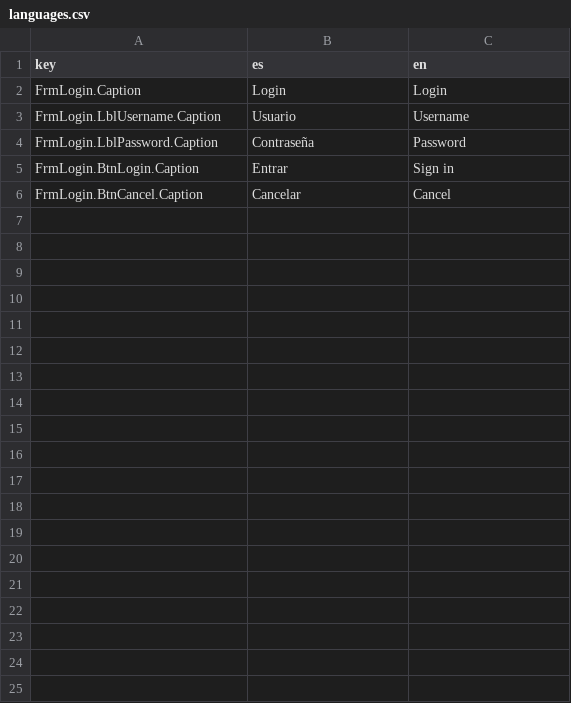
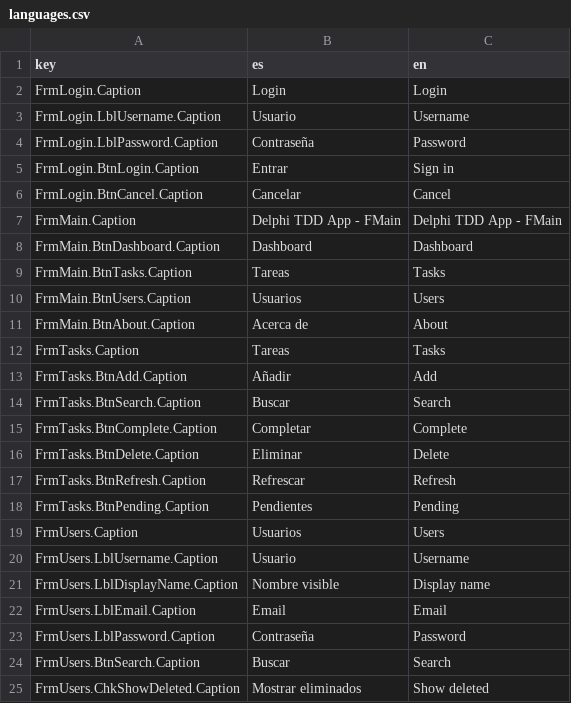
Before and after one commit to jjfalcon/codex_TodoApp, a CSV file: src/App.Win/languages.csv, drawn as a sheet; only a part is shown; the diff covers the shown part only.

```diff
--- a/src/App.Win/languages.csv
+++ b/src/App.Win/languages.csv
@@ -6 +6,20 @@ FrmLogin.BtnLogin.Caption,Entrar,Sign in
 FrmLogin.BtnCancel.Caption,Cancelar,Cancel
+FrmMain.Caption,Delphi TDD App - FMain,Delphi TDD App - FMain
+FrmMain.BtnDashboard.Caption,Dashboard,Dashboard
+FrmMain.BtnTasks.Caption,Tareas,Tasks
+FrmMain.BtnUsers.Caption,Usuarios,Users
+FrmMain.BtnAbout.Caption,Acerca de,About
+FrmTasks.Caption,Tareas,Tasks
+FrmTasks.BtnAdd.Caption,Añadir,Add
+FrmTasks.BtnSearch.Caption,Buscar,Search
+FrmTasks.BtnComplete.Caption,Completar,Complete
+FrmTasks.BtnDelete.Caption,Eliminar,Delete
+FrmTasks.BtnRefresh.Caption,Refrescar,Refresh
+FrmTasks.BtnPending.Caption,Pendientes,Pending
+FrmUsers.Caption,Usuarios,Users
+FrmUsers.LblUsername.Caption,Usuario,Username
+FrmUsers.LblDisplayName.Caption,Nombre visible,Display name
+FrmUsers.LblEmail.Caption,Email,Email
+FrmUsers.LblPassword.Caption,Contraseña,Password
+FrmUsers.BtnSearch.Caption,Buscar,Search
+FrmUsers.ChkShowDeleted.Caption,Mostrar eliminados,Show deleted
```
Also changed, not shown: 26 added rows elsewhere in this file, 13 other files.
